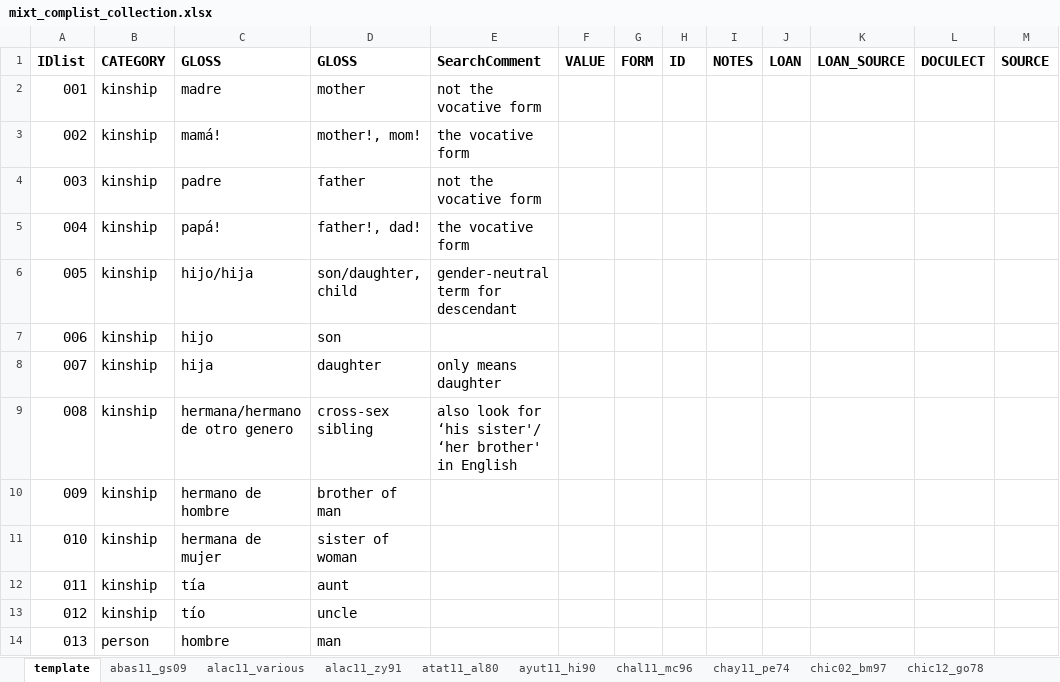
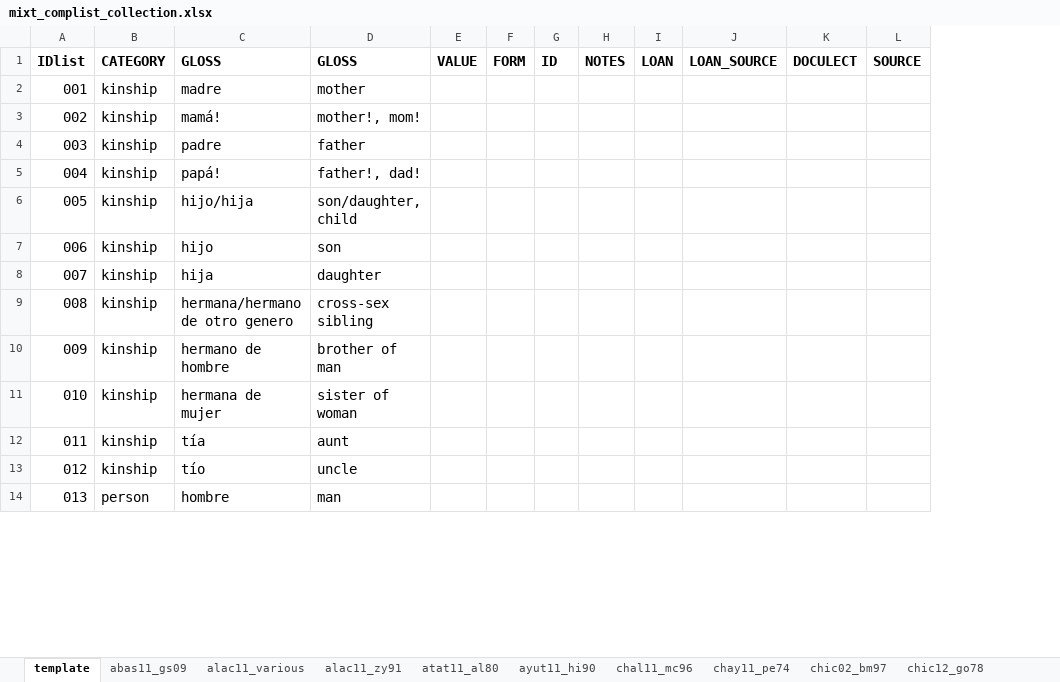
Before and after one commit to SAuderset/mixteca, an Excel workbook: ComparativeList/mixt_complist_collection.xlsx, sheet template, drawn as a sheet; only a part is shown; values as stored, in another font and other column widths than the file's, no borders; charts and pictures not drawn; the diff names each change by its address in the sheet, - before the commit and + after, or states it on an @@ line.

```diff
--- a/ComparativeList/mixt_complist_collection.xlsx (sheet template)
+++ b/ComparativeList/mixt_complist_collection.xlsx (sheet template)
-column E (SearchComment), rows 2-9: not the vocative form | the vocative form | not the vocative form | the vocative form | gender-neutral term for descendant |  | only means daughter | also look for ‘his sister'/ ‘her brother' in English
```
Also changed, not shown: sheet vari00_js83, sheet itun12_dc20, sheet yoso11_fa92, sheet conc11_br91, sheet coat11_sm90, sheet ayut11_hi90, 31 more sheets, charts or pictures, 11 other files.
